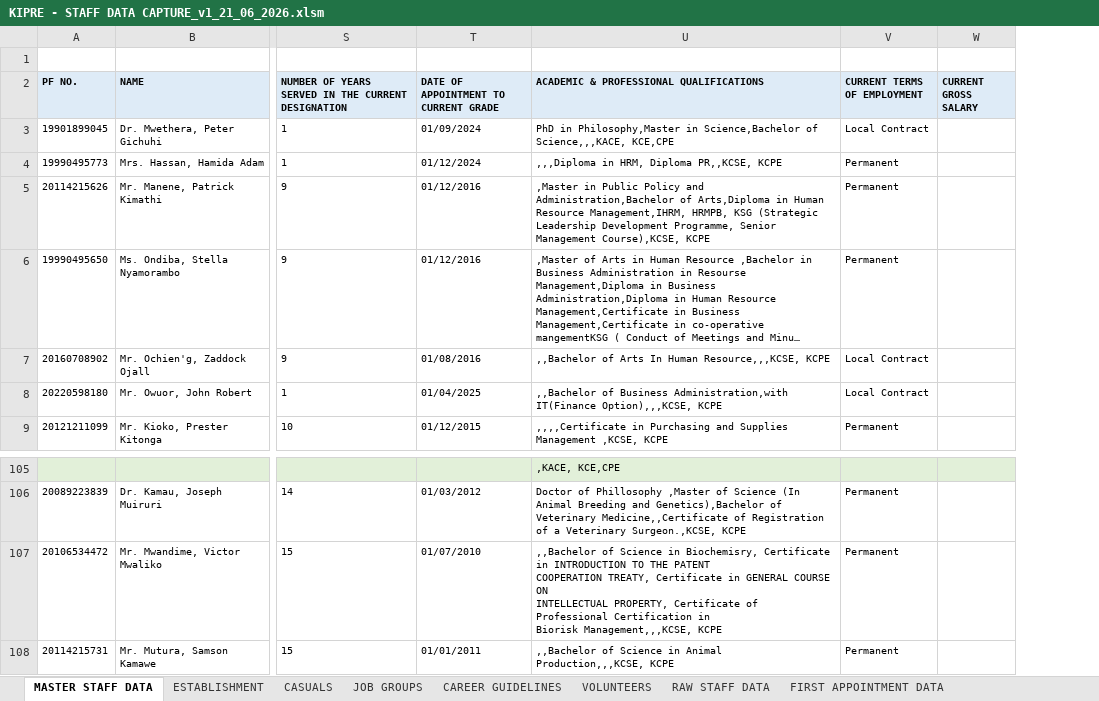
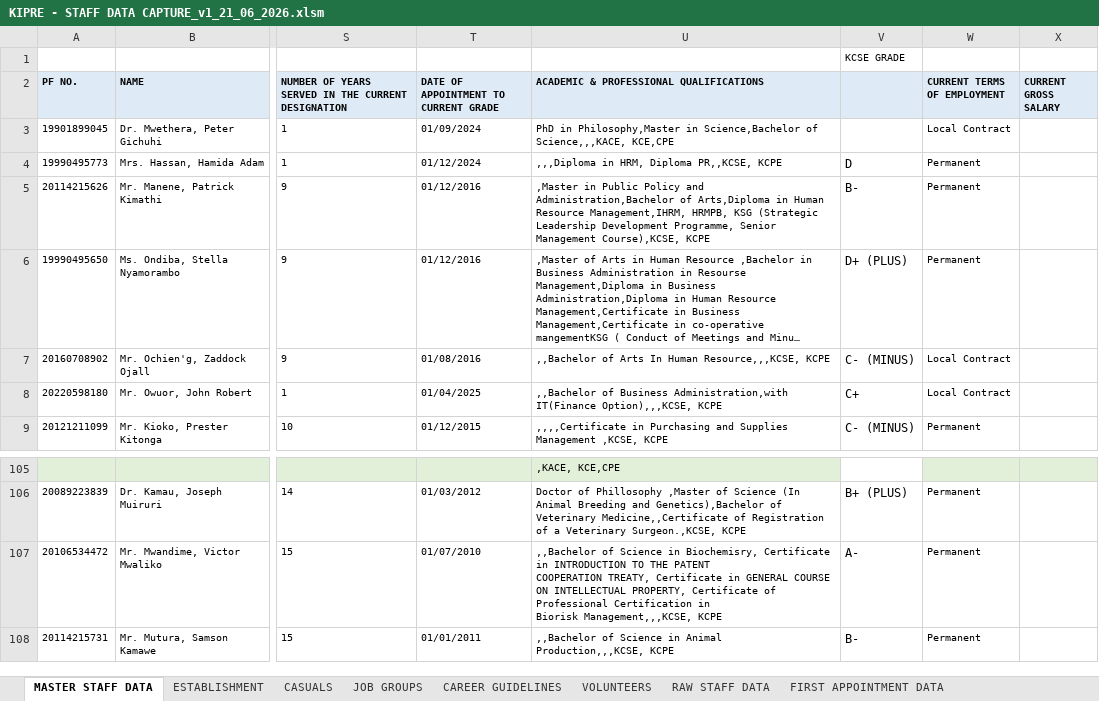
Before and after one commit to MwauraPatrick/DSAS, an Excel workbook: Projects/HR/KIPRE - STAFF DATA CAPTURE_v1_21_06_2026.xlsm, sheet MASTER STAFF DATA, drawn as a sheet; only a part is shown, gaps mark what is left out; long unchanged cells end in …; values as stored, in another font and other column widths than the file's, no borders; the diff names each change by its address in the sheet, - before the commit and + after, or states it on an @@ line.

```diff
--- a/Projects/HR/KIPRE - STAFF DATA CAPTURE_v1_21_06_2026.xlsm (sheet MASTER STAFF DATA)
+++ b/Projects/HR/KIPRE - STAFF DATA CAPTURE_v1_21_06_2026.xlsm (sheet MASTER STAFF DATA)
+column V, rows 1-9: KCSE GRADE |  |  | D | B- | D+ (PLUS) | C- (MINUS) | C+ | C- (MINUS); rows 106-108: B+ (PLUS) | A- | B-
-U107: …Management,,,KCSE, KCPE
+U107: …Management,,,KCSE, KCPE
```
Also changed, not shown: 3 other files.
